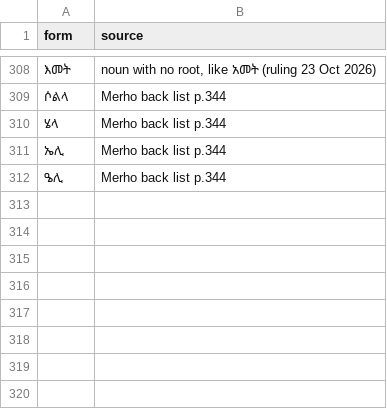
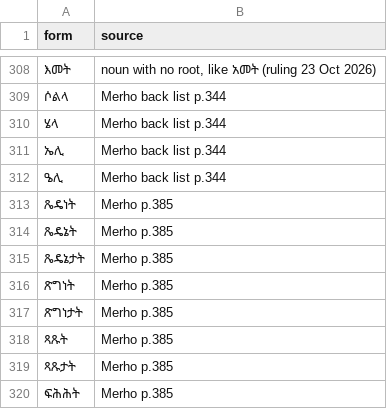
Before and after one commit to Esubaalew/geez-dataset, a TSV file: data/unified/rootless_nouns.tsv, drawn as a sheet; only a part is shown, gaps mark what is left out.

Commit message:
Rootless nouns ending in -ት and their plurals; drop repeats of ጽፍነት

```diff
--- a/data/unified/rootless_nouns.tsv
+++ b/data/unified/rootless_nouns.tsv
@@ -312 +312,9 @@ form	source
 ዔሊ	Merho back list p.344
+ጼዴነት	Merho p.385
+ጼዴኔት	Merho p.385
+ጼዴኔታት	Merho p.385
+ጽግነት	Merho p.385
+ጽግነታት	Merho p.385
+ጻጹት	Merho p.385
+ጻጹታት	Merho p.385
+ፍሕሕት	Merho p.385
```
Also changed, not shown: 8 other files.
